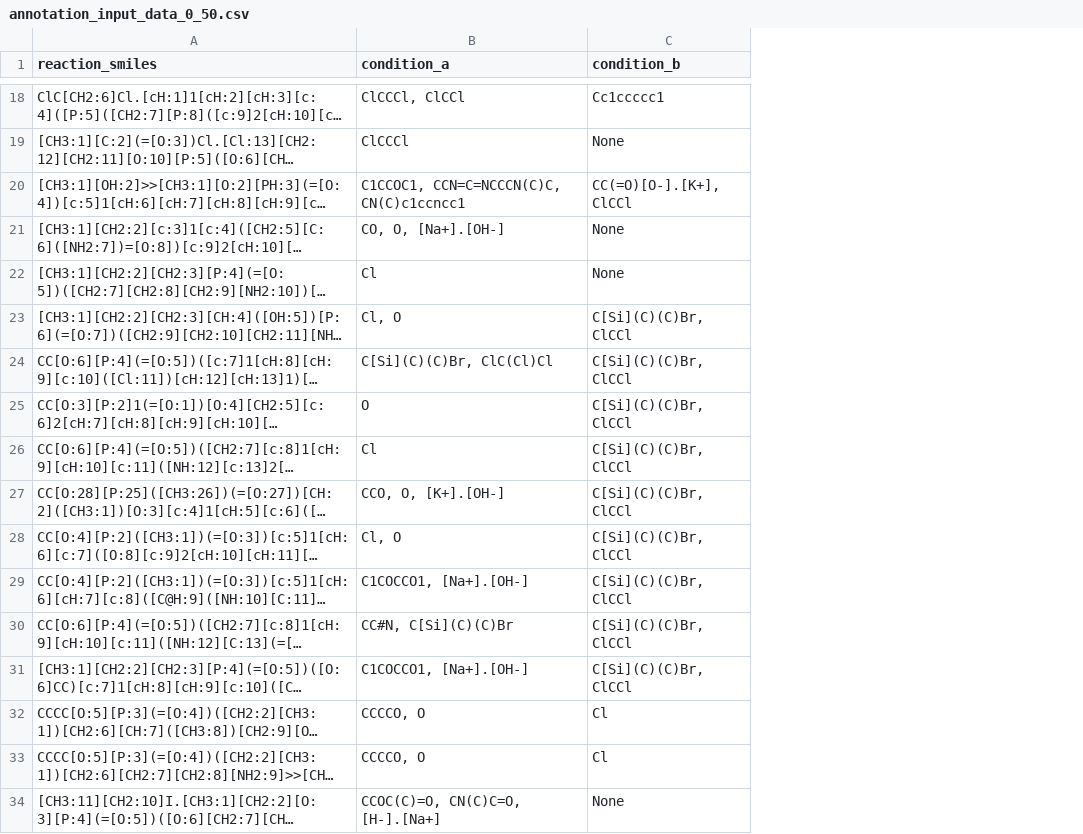
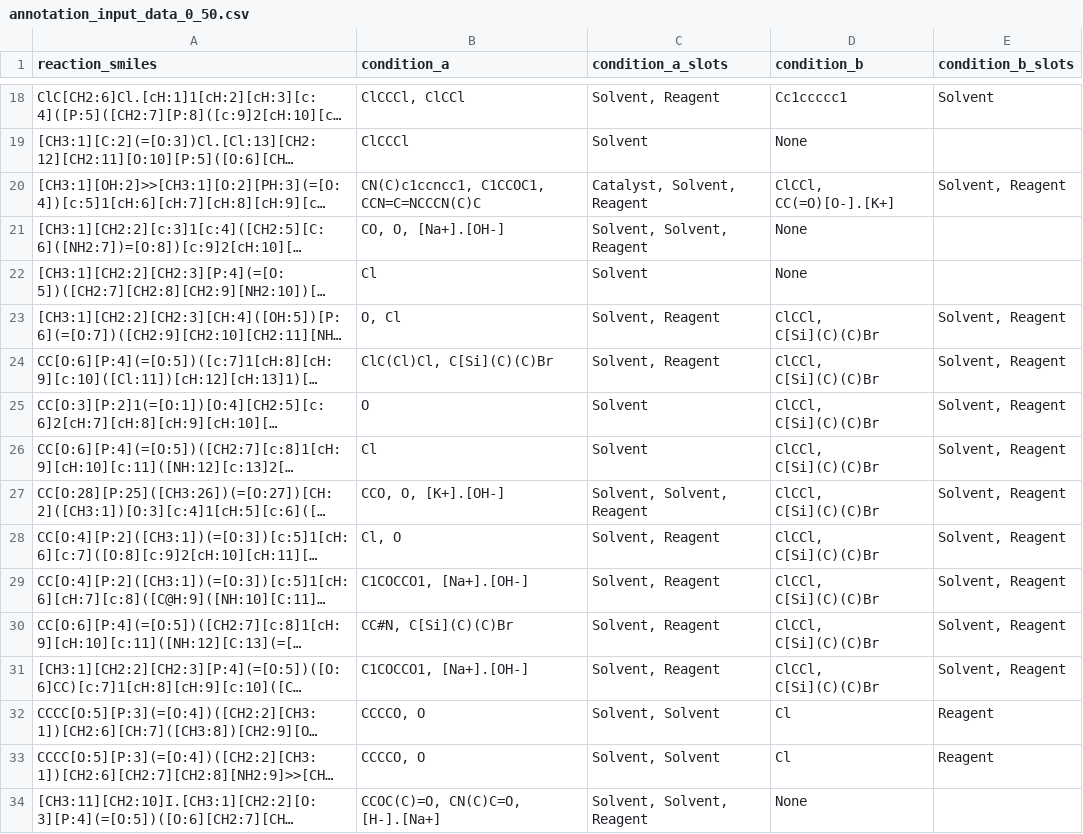
Before and after one commit to hyukjunlim/UniCon-Expert, a CSV file: annotation_input_data_0_50.csv, drawn as a sheet; only a part is shown, gaps mark what is left out; long unchanged cells end in …; addresses are those after the commit; the diff covers the shown part only; the diff names each change by its address in the sheet, - before the commit and + after, or states it on an @@ line.

```diff
--- a/annotation_input_data_0_50.csv
+++ b/annotation_input_data_0_50.csv
+column C (condition_a_slots), rows 18-34: Solvent, Reagent | Solvent | Catalyst, Solvent, Reagent | Solvent, Solvent, Reagent | Solvent | Solvent, Reagent | Solvent, Reagent | Solvent | Solvent | Solvent, Solvent, Reagent | Solvent, Reagent | Solvent, Reagent | Solvent, Reagent | Solvent, Reagent | Solvent, Solvent | Solvent, Solvent | Solvent, Solvent, Reagent
+column E (condition_b_slots), rows 18-33: Solvent |  | Solvent, Reagent |  |  | Solvent, Reagent | Solvent, Reagent | Solvent, Reagent | Solvent, Reagent | Solvent, Reagent | Solvent, Reagent | Solvent, Reagent | Solvent, Reagent | Solvent, Reagent | Reagent | Reagent
-B20 (condition_a): C1CCOC1, CCN=C=NCCCN(C)C, CN(C)c1ccncc1
+B20 (condition_a): CN(C)c1ccncc1, C1CCOC1, CCN=C=NCCCN(C)C
-D20 (condition_b): CC(=O)[O-].[K+], ClCCl
+D20 (condition_b): ClCCl, CC(=O)[O-].[K+]
-B23 (condition_a): Cl, O
+B23 (condition_a): O, Cl
-D23:D31 (condition_b): C[Si](C)(C)Br, ClCCl
+D23:D31 (condition_b): ClCCl, C[Si](C)(C)Br
-B24 (condition_a): C[Si](C)(C)Br, ClC(Cl)Cl
+B24 (condition_a): ClC(Cl)Cl, C[Si](C)(C)Br
```
Also changed, not shown: 19 edited cells elsewhere in this file, 11 other files.
